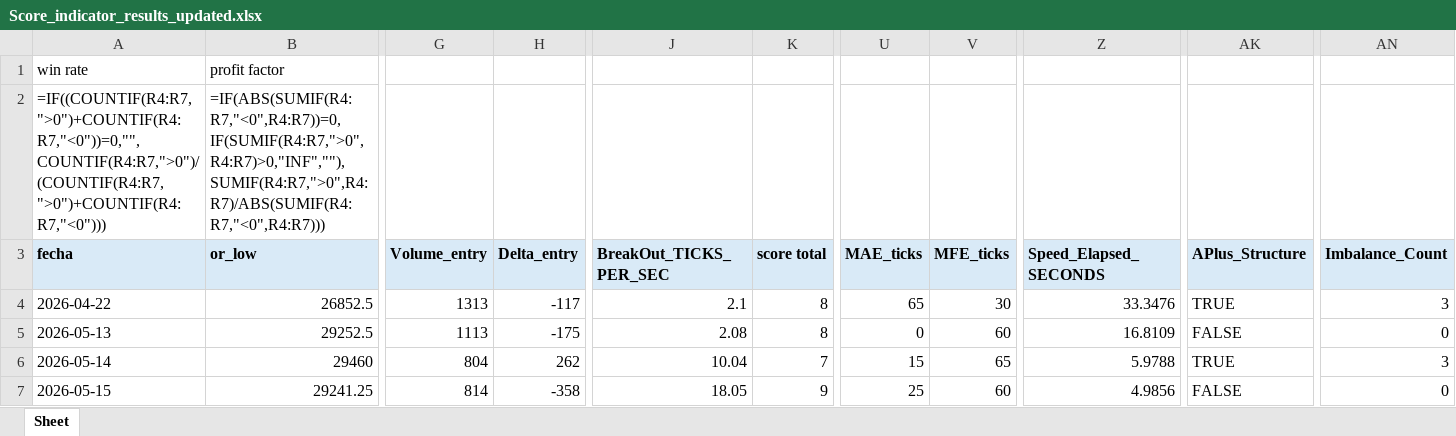
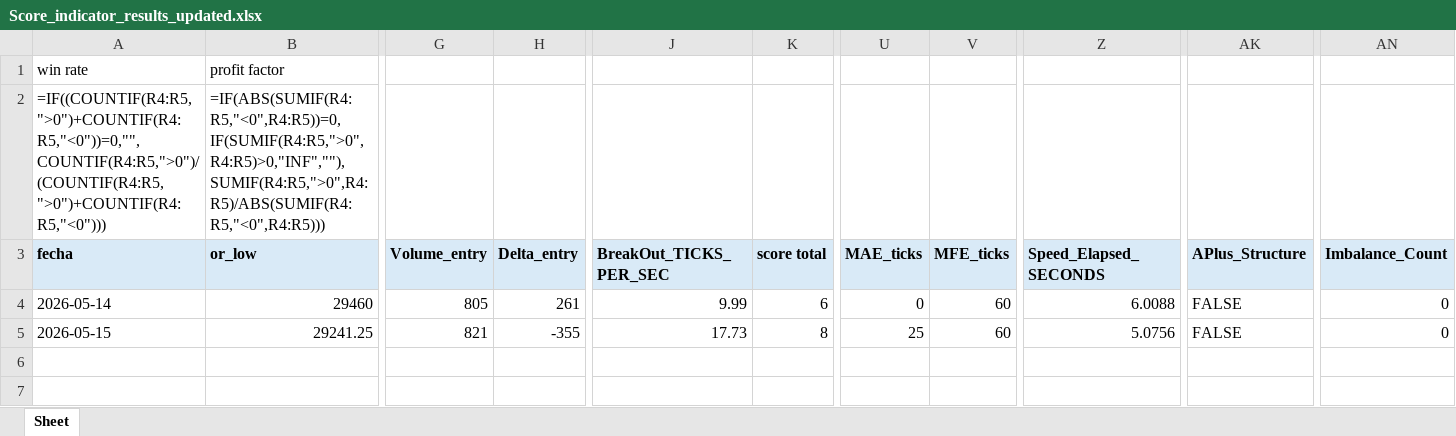
Before and after one commit to Edd1eware/OpeningRangeSetup, an Excel workbook: EddiewareOpeningRangeSetup/EddiewareOpeningRangeSetup/Score_indicator_results_updated.xlsx, sheet Sheet, drawn as a sheet; only a part is shown, gaps mark what is left out; values as stored, in another font and other column widths than the file's, no borders; formulas without a stored value are shown as written; removed rows and columns are numbered as before the commit, all else as after; rows hold the shown columns only; the diff covers the shown part only; the diff names each change by its address in the sheet, - before the commit and + after, or states it on an @@ line.

Commit message:
A+ structure with small BUG

```diff
--- a/EddiewareOpeningRangeSetup/EddiewareOpeningRangeSetup/Score_indicator_results_updated.xlsx (sheet Sheet)
+++ b/EddiewareOpeningRangeSetup/EddiewareOpeningRangeSetup/Score_indicator_results_updated.xlsx (sheet Sheet)
-A2 (fecha): =IF((COUNTIF(R4:R7,">0")+COUNTIF(R4:R7,"<0"))=0,"",COUNTIF(R4:R7,">0")/(COUNTIF(R4:R7,">0")+COUNTIF(R4:R7,"<0")))
+A2 (fecha): =IF((COUNTIF(R4:R5,">0")+COUNTIF(R4:R5,"<0"))=0,"",COUNTIF(R4:R5,">0")/(COUNTIF(R4:R5,">0")+COUNTIF(R4:R5,"<0")))
-B2 (or_low): =IF(ABS(SUMIF(R4:R7,"<0",R4:R7))=0,IF(SUMIF(R4:R7,">0",R4:R7)>0,"INF",""),SUMIF(R4:R7,">0",R4:R7)/ABS(SUMIF(R4:R7,"<0",R4:R7)))
+B2 (or_low): =IF(ABS(SUMIF(R4:R5,"<0",R4:R5))=0,IF(SUMIF(R4:R5,">0",R4:R5)>0,"INF",""),SUMIF(R4:R5,">0",R4:R5)/ABS(SUMIF(R4:R5,"<0",R4:R5)))
-row 4: 2026-04-22 | 26852.5 | 1313 | -117 | 2.1 | 8 | 65 | 30 | 33.3476 | TRUE | 3
-row 5: 2026-05-13 | 29252.5 | 1113 | -175 | 2.08 | 8 | 0 | 60 | 16.8109 | FALSE | 0
-G4 (Volume_entry): 804
+G4 (Volume_entry): 805
-H4 (Delta_entry): 262
+H4 (Delta_entry): 261
-J4 (BreakOut_TICKS_PER_SEC): 10.04
+J4 (BreakOut_TICKS_PER_SEC): 9.99
-K4 (score total): 7
+K4 (score total): 6
-U4 (MAE_ticks): 15
+U4 (MAE_ticks): 0
-V4 (MFE_ticks): 65
+V4 (MFE_ticks): 60
-Z4 (Speed_Elapsed_SECONDS): 5.9788
+Z4 (Speed_Elapsed_SECONDS): 6.0088
-AK4 (APlus_Structure): TRUE
+AK4 (APlus_Structure): FALSE
-AN4 (Imbalance_Count): 3
+AN4 (Imbalance_Count): 0
-G5 (Volume_entry): 814
+G5 (Volume_entry): 821
-H5 (Delta_entry): -358
+H5 (Delta_entry): -355
-J5 (BreakOut_TICKS_PER_SEC): 18.05
+J5 (BreakOut_TICKS_PER_SEC): 17.73
-K5 (score total): 9
+K5 (score total): 8
-Z5 (Speed_Elapsed_SECONDS): 4.9856
+Z5 (Speed_Elapsed_SECONDS): 5.0756
```
Also changed, not shown: 2 edited cells elsewhere in this sheet, 34 other files.
